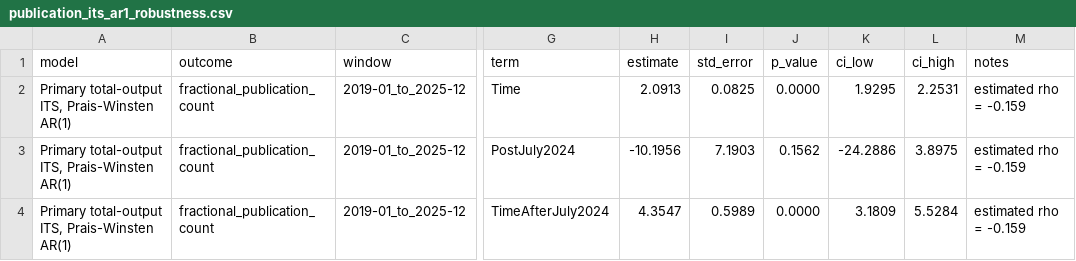
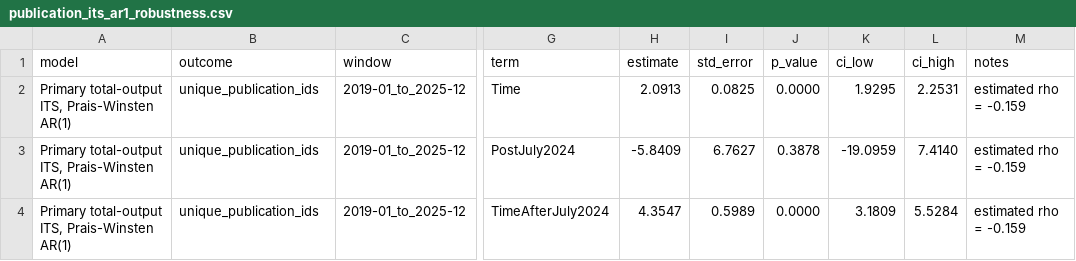
Before and after one commit to ZheqiJ/UKB_empirical, a CSV file: analyses/interrupted_time_series/publications/data/publication_its_ar1_robustness.csv, drawn as a sheet; only a part is shown, gaps mark what is left out; the diff names each change by its address in the sheet, - before the commit and + after, or states it on an @@ line.

```diff
--- a/analyses/interrupted_time_series/publications/data/publication_its_ar1_robustness.csv
+++ b/analyses/interrupted_time_series/publications/data/publication_its_ar1_robustness.csv
-B2:B4 (outcome): fractional_publication_count
+B2:B4 (outcome): unique_publication_ids
-H3 (estimate): -10.1956
+H3 (estimate): -5.8409
-I3 (std_error): 7.1903
+I3 (std_error): 6.7627
-J3 (p_value): 0.1562
+J3 (p_value): 0.3878
-K3 (ci_low): -24.2886
+K3 (ci_low): -19.0959
-L3 (ci_high): 3.8975
+L3 (ci_high): 7.4140
```
Also changed, not shown: analyses/interrupted_time_series/publications/data/publication_first_pub_timing.csv, analyses/interrupted_time_series/publications/data/publication_its_hac_lag_sensitivity.csv, 16 other files.
